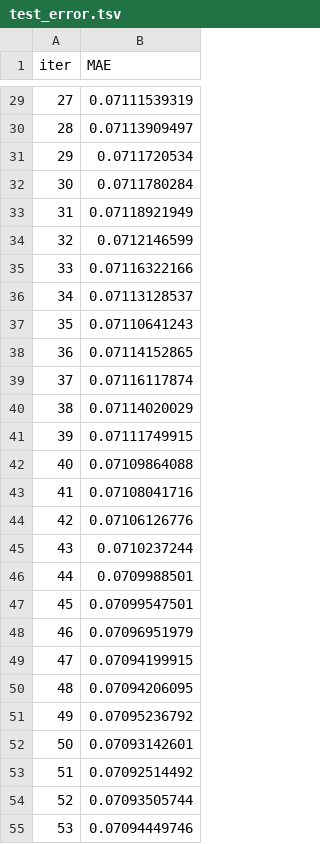
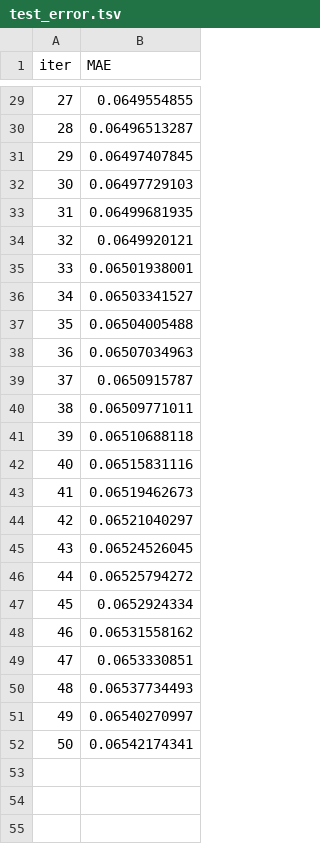
Before and after one commit to TZKJ-univ/stkprediction_py, a TSV file: catboost_info/test_error.tsv, drawn as a sheet; only a part is shown, gaps mark what is left out; the diff covers the shown part only.

```diff
--- a/catboost_info/test_error.tsv
+++ b/catboost_info/test_error.tsv
@@ -29,27 +29,24 @@ iter	MAE
-27	0.07111539319
-28	0.07113909497
-29	0.0711720534
-30	0.0711780284
-31	0.07118921949
-32	0.0712146599
-33	0.07116322166
-34	0.07113128537
-35	0.07110641243
-36	0.07114152865
-37	0.07116117874
-38	0.07114020029
-39	0.07111749915
-40	0.07109864088
-41	0.07108041716
-42	0.07106126776
-43	0.0710237244
-44	0.0709988501
-45	0.07099547501
-46	0.07096951979
-47	0.07094199915
-48	0.07094206095
-49	0.07095236792
-50	0.07093142601
-51	0.07092514492
-52	0.07093505744
-53	0.07094449746
+27	0.0649554855
+28	0.06496513287
+29	0.06497407845
+30	0.06497729103
+31	0.06499681935
+32	0.0649920121
+33	0.06501938001
+34	0.06503341527
+35	0.06504005488
+36	0.06507034963
+37	0.0650915787
+38	0.06509771011
+39	0.06510688118
+40	0.06515831116
+41	0.06519462673
+42	0.06521040297
+43	0.06524526045
+44	0.06525794272
+45	0.0652924334
+46	0.06531558162
+47	0.0653330851
+48	0.06537734493
+49	0.06540270997
+50	0.06542174341
```
Also changed, not shown: 30 removed rows and 27 edited cells elsewhere in this file, catboost_info/learn_error.tsv, catboost_info/time_left.tsv, 4 other files.
